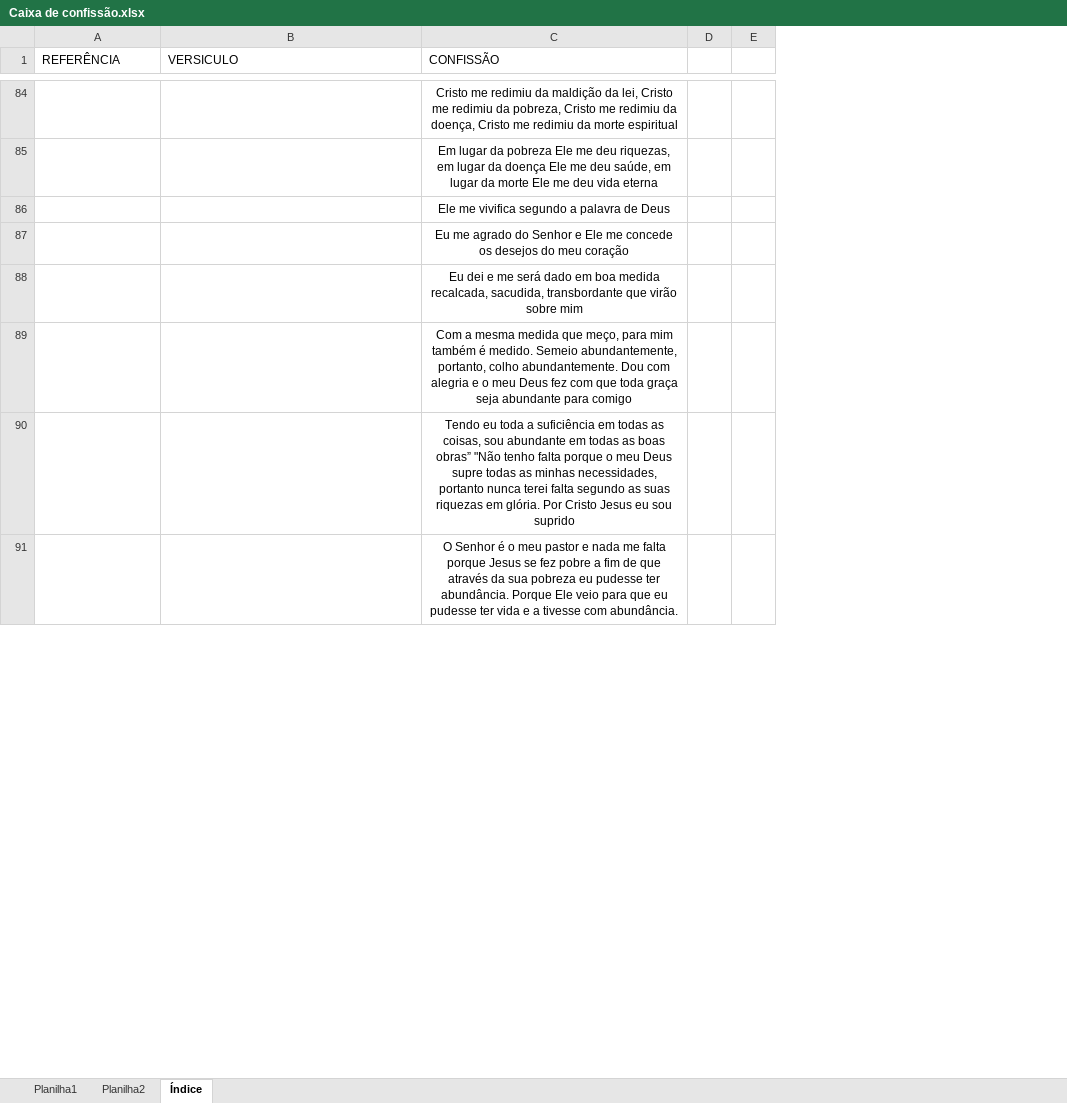
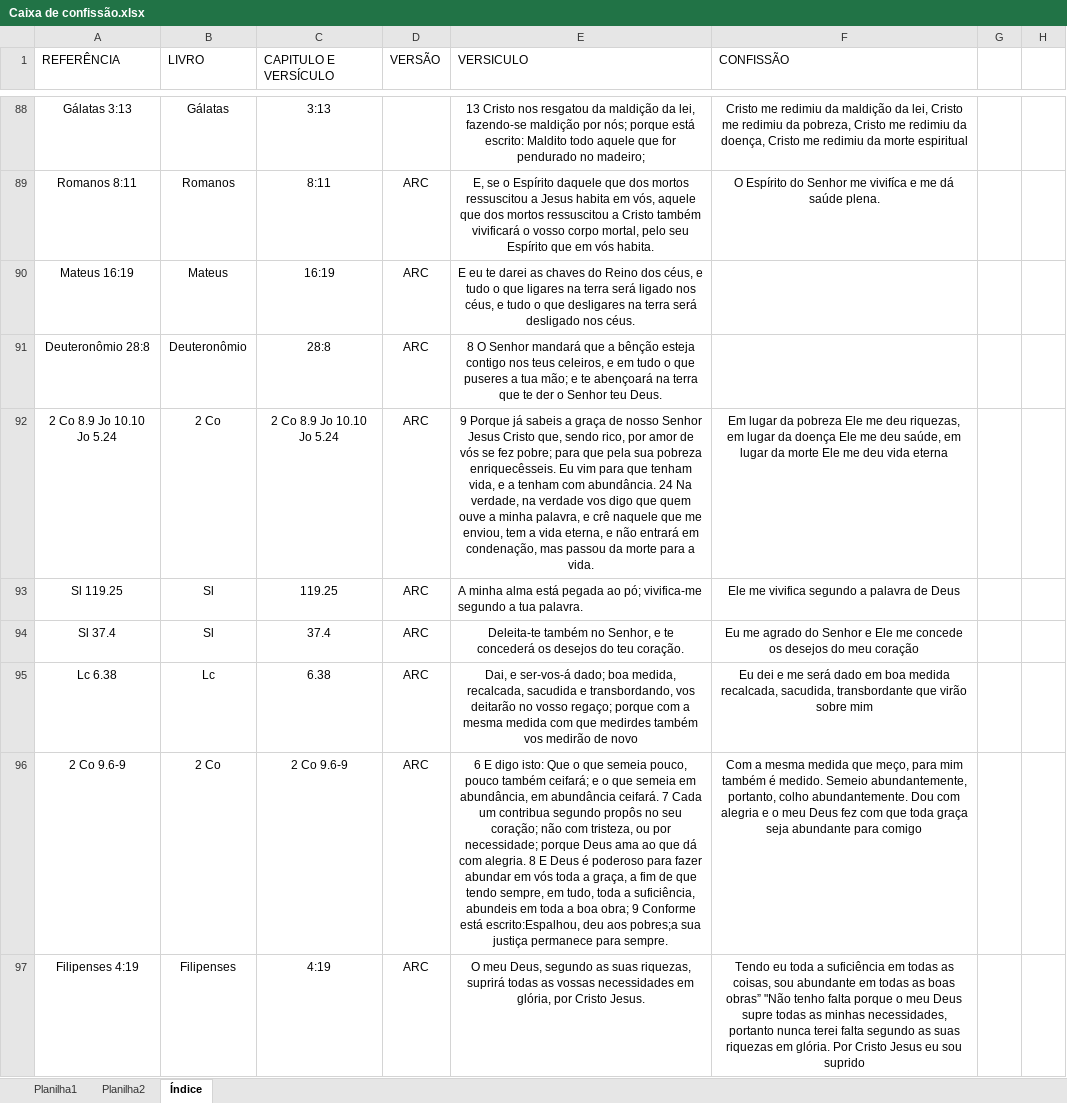
Before and after one commit to HeberSilverio/Projeto-JavaScript, an Excel workbook: Profundidade da fe/Caixa de confissão/Caixa de confissão.xlsx, sheet Índice, drawn as a sheet; only a part is shown, gaps mark what is left out; values as stored, in another font and other column widths than the file's, no borders; removed rows and columns are numbered as before the commit, all else as after; the diff covers the shown part only; the diff names each change by its address in the sheet, - before the commit and + after, or states it on an @@ line.

```diff
--- a/Profundidade da fe/Caixa de confissão/Caixa de confissão.xlsx (sheet Índice)
+++ b/Profundidade da fe/Caixa de confissão/Caixa de confissão.xlsx (sheet Índice)
+column B (LIVRO), row 88: Gálatas; rows 92-97: 2 Co | Sl | Sl | Lc | 2 Co | Filipenses
+column C (CAPITULO E VERSÍCULO), row 88: 3:13; rows 92-97: 2 Co 8.9 Jo 10.10 Jo 5.24 | 119.25 | 37.4 | 6.38 | 2 Co 9.6-9 | 4:19
+column D (VERSÃO), rows 92-97: all ARC
-A88 (REFERÊNCIA): (empty)
+A88 (REFERÊNCIA): Gálatas 3:13
-E88 (VERSICULO): (empty)
+E88 (VERSICULO): 13 Cristo nos resgatou da maldição da lei, fazendo-se maldição por nós; porque está escrito: Maldito todo aquele que for pendurado no madeiro;
+row 89: Romanos 8:11 | Romanos | 8:11 | ARC | E, se o Espírito daquele que dos mortos ressuscitou a Jesus habita em vós, aquele que dos mortos ressuscitou a Cristo também vivificará o vosso corpo mortal, pelo seu Espírito que em vós habita. | O Espírito do Senhor me vivifíca e me dá saúde plena.
+row 90: Mateus 16:19 | Mateus | 16:19 | ARC | E eu te darei as chaves do Reino dos céus, e tudo o que ligares na terra será ligado nos céus, e tudo o que desligares na terra será desligado nos céus.
+row 91: Deuteronômio 28:8 | Deuteronômio | 28:8 | ARC | 8 O Senhor mandará que a bênção esteja contigo nos teus celeiros, e em tudo o que puseres a tua mão; e te abençoará na terra que te der o Senhor teu Deus.
-A92 (REFERÊNCIA): (empty)
+A92 (REFERÊNCIA): 2 Co 8.9 Jo 10.10 Jo 5.24
-E92 (VERSICULO): (empty)
+E92 (VERSICULO): 9 Porque já sabeis a graça de nosso Senhor Jesus Cristo que, sendo rico, por amor de vós se fez pobre; para que pela sua pobreza enriquecêsseis. Eu vim para que tenham vida, e a tenham com abundância. 24 Na verdade, na verdade vos digo que quem ouve a minha palavra, e crê naquele que me enviou, tem a vida eterna, e não entrará em condenação, mas passou da morte para a vida.
-A93 (REFERÊNCIA): (empty)
+A93 (REFERÊNCIA): Sl 119.25
-E93 (VERSICULO): (empty)
+E93 (VERSICULO): A minha alma está pegada ao pó; vivifica-me segundo a tua palavra.
-A94 (REFERÊNCIA): (empty)
+A94 (REFERÊNCIA): Sl 37.4
-E94 (VERSICULO): (empty)
+E94 (VERSICULO): Deleita-te também no Senhor, e te concederá os desejos do teu coração.
-A95 (REFERÊNCIA): (empty)
+A95 (REFERÊNCIA): Lc 6.38
-E95 (VERSICULO): (empty)
+E95 (VERSICULO): Dai, e ser-vos-á dado; boa medida, recalcada, sacudida e transbordando, vos deitarão no vosso regaço; porque com a mesma medida com que medirdes também vos medirão de novo
-A96 (REFERÊNCIA): (empty)
+A96 (REFERÊNCIA): 2 Co 9.6-9
-E96 (VERSICULO): (empty)
+E96 (VERSICULO): 6 E digo isto: Que o que semeia pouco, pouco também ceifará; e o que semeia em abundância, em abundância ceifará. 7 Cada um contribua segundo propôs no seu coração; não com tristeza, ou por necessidade; porque Deus ama ao que dá com alegria. 8 E Deus é poderoso para fazer abundar em vós toda a graça, a fim de que tendo sempre, em tudo, toda a suficiência, abundeis em toda a boa obra; 9 Conforme está escrito:Espalhou, deu aos pobres;a sua justiça permanece para sempre.
-A97 (REFERÊNCIA): (empty)
+A97 (REFERÊNCIA): Filipenses 4:19
-E97 (VERSICULO): (empty)
+E97 (VERSICULO): O meu Deus, segundo as suas riquezas, suprirá todas as vossas necessidades em glória, por Cristo Jesus.
-row 91:  |  | O Senhor é o meu pastor e nada me falta porque Jesus se fez pobre a fim de que através da sua pobreza eu pudesse ter abundância. Porque Ele veio para que eu pudesse ter vida e a tivesse com abundância.
```
Also changed, not shown: 15 added rows, 6 removed rows and 77 edited cells elsewhere in this sheet, 6 other files.
